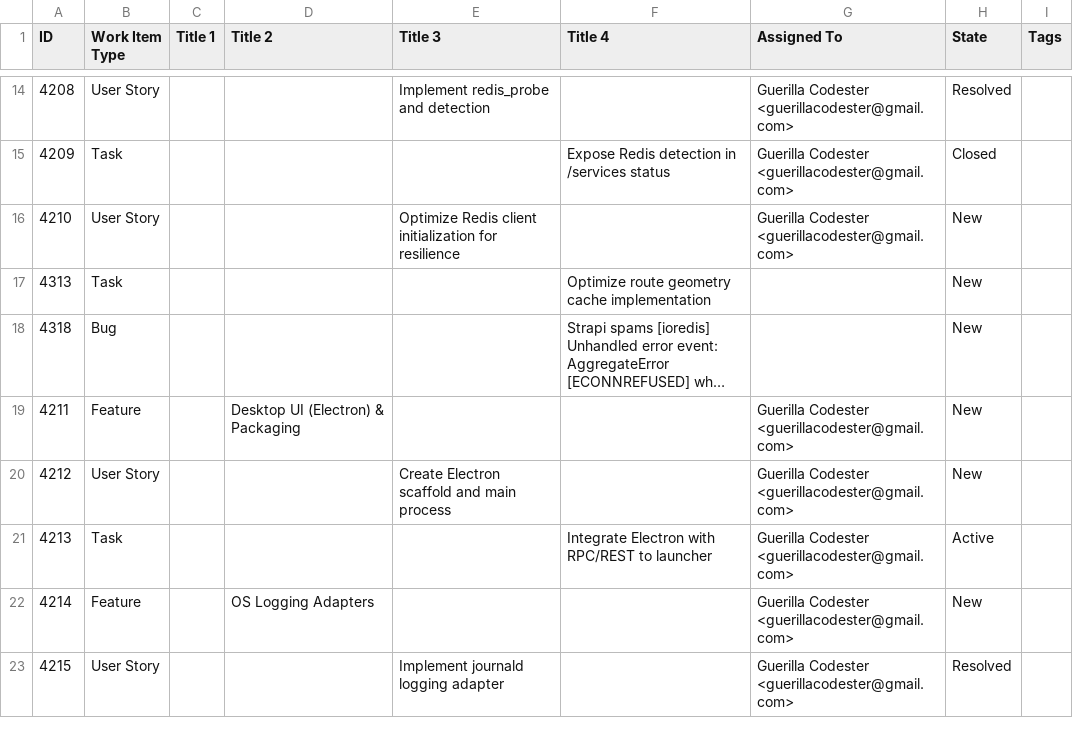
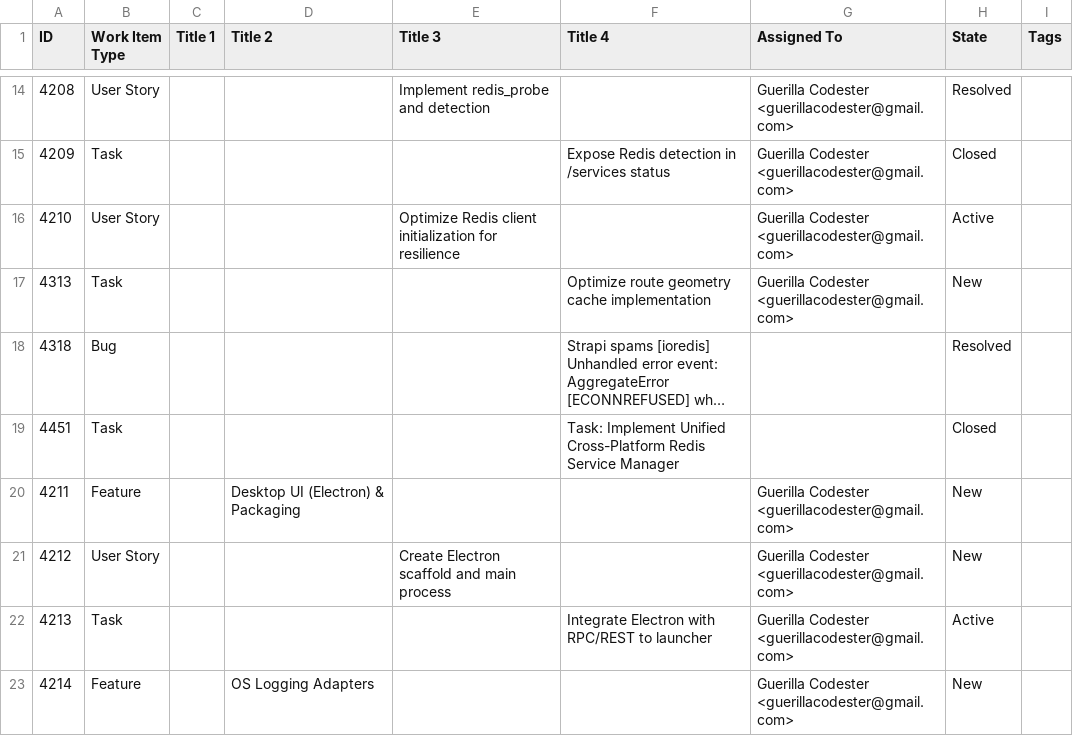
Before and after one commit to guerillacodester/vehicle_simulator, a CSV file: devops/Arknet Transit Query.csv, drawn as a sheet; only a part is shown, gaps mark what is left out; the shorter side is filled out with more unchanged rows; long unchanged cells end in …; the diff names each change by its address in the sheet, - before the commit and + after, or states it on an @@ line.

Commit message:
feat: optimize route geometry cache implementation (#4313)
- Implement gzip compression with 6.94x ratio (83% memory savings)
- Add dynamic TTL based on size, complexity, and access patterns
- Enhance cache with versioning, metadata, and analytics
- Achieve 6.25x performance improvement (257ms → 41ms)
- Add cache invalidation and statistics management APIs

BREAKING CHANGE: Cache key format changed to v2 with metadata separation

```diff
--- a/devops/Arknet Transit Query.csv
+++ b/devops/Arknet Transit Query.csv
-H16 (State): New
+H16 (State): Active
-G17 (Assigned To): (empty)
+G17 (Assigned To): Guerilla Codester <guerillacodester@gmail.com>
-H18 (State): New
+H18 (State): Resolved
+row 19: 4451 | Task |  |  |  | Task: Implement Unified Cross-Platform Redis Service Manager |  | Closed
```
Also changed, not shown: 3 other files.
